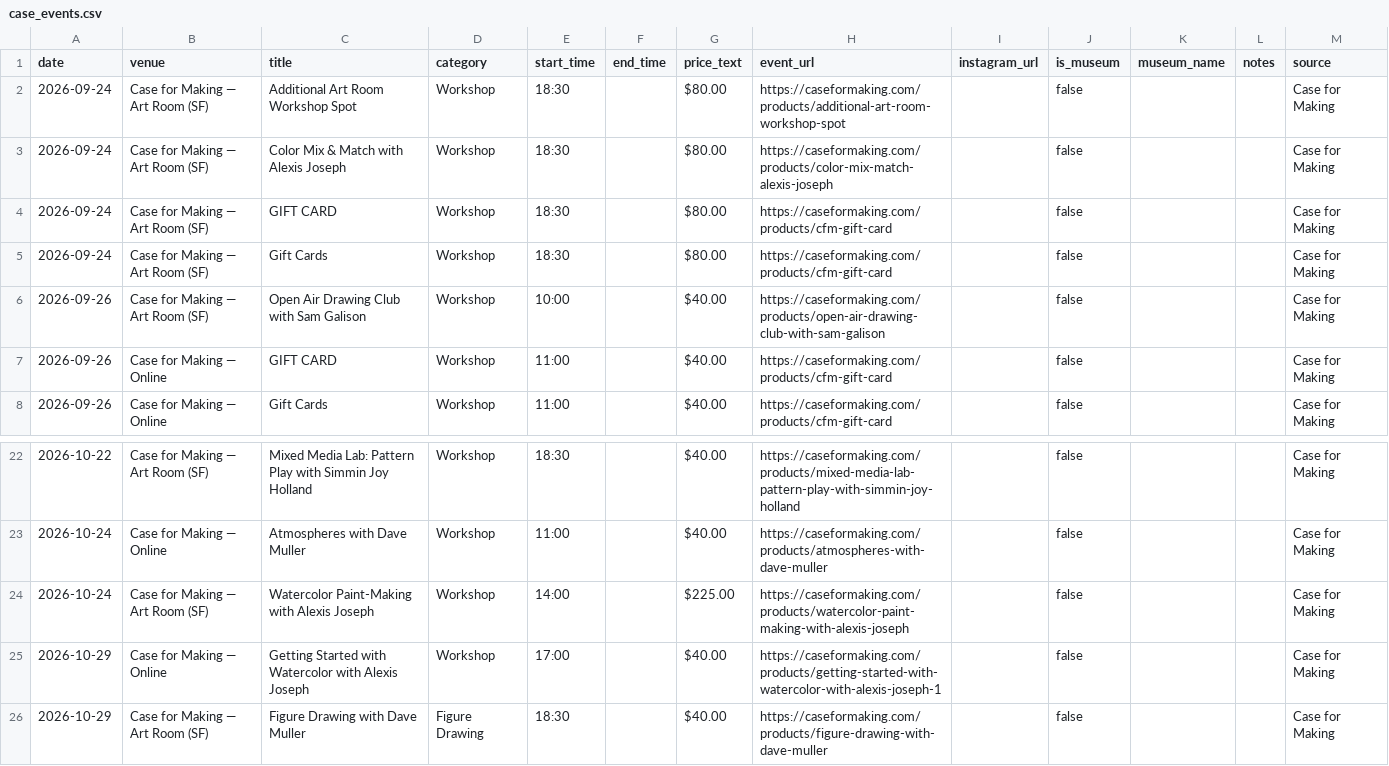
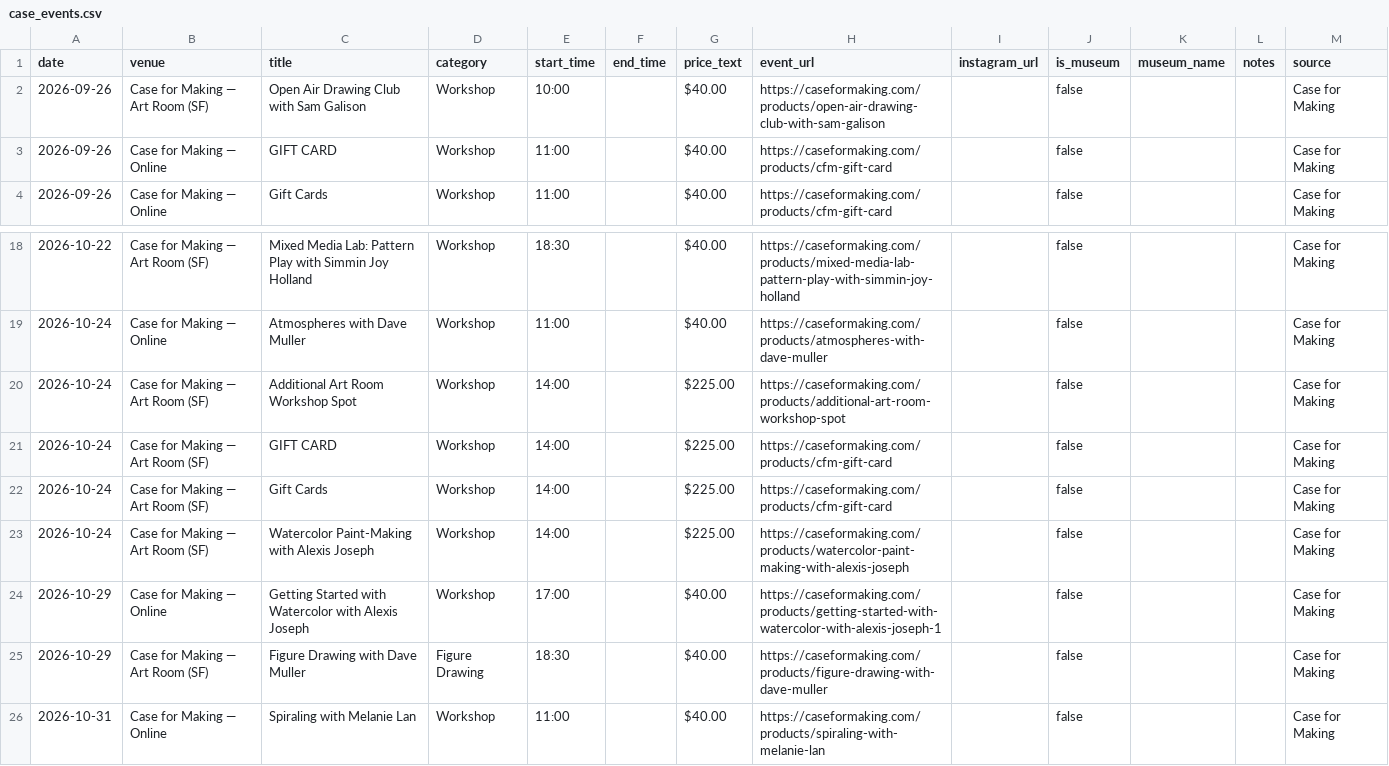
Before and after one commit to obstacleb/artlinks-data, a CSV file: case_events.csv, drawn as a sheet; only a part is shown, gaps mark what is left out; the shorter side is filled out with more unchanged rows.

Commit message:
Update Case for Making events CSV

```diff
--- a/case_events.csv
+++ b/case_events.csv
@@ -1,6 +1,2 @@
 date,venue,title,category,start_time,end_time,price_text,event_url,instagram_url,is_museum,museum_name,notes,source
-2026-09-24,Case for Making — Art Room (SF),Additional Art Room Workshop Spot,Workshop,18:30,,$80.00,https://caseformaking.com/products/additional-art-room-workshop-spot,,false,,,Case for Making
-2026-09-24,Case for Making — Art Room (SF),Color Mix & Match with Alexis Joseph,Workshop,18:30,,$80.00,https://caseformaking.com/products/color-mix-match-alexis-joseph,,false,,,Case for Making
-2026-09-24,Case for Making — Art Room (SF),GIFT CARD,Workshop,18:30,,$80.00,https://caseformaking.com/products/cfm-gift-card,,false,,,Case for Making
-2026-09-24,Case for Making — Art Room (SF),Gift Cards,Workshop,18:30,,$80.00,https://caseformaking.com/products/cfm-gift-card,,false,,,Case for Making
 2026-09-26,Case for Making — Art Room (SF),Open Air Drawing Club with Sam Galison,Workshop,10:00,,$40.00,https://caseformaking.com/products/open-air-drawing-club-with-sam-galison,,false,,,Case for Making
@@ -23,2 +19,5 @@ date,venue,title,category,start_time,end_time,price_text,event_url,instagram_url
 2026-10-24,Case for Making — Online,Atmospheres with Dave Muller,Workshop,11:00,,$40.00,https://caseformaking.com/products/atmospheres-with-dave-muller,,false,,,Case for Making
+2026-10-24,Case for Making — Art Room (SF),Additional Art Room Workshop Spot,Workshop,14:00,,$225.00,https://caseformaking.com/products/additional-art-room-workshop-spot,,false,,,Case for Making
+2026-10-24,Case for Making — Art Room (SF),GIFT CARD,Workshop,14:00,,$225.00,https://caseformaking.com/products/cfm-gift-card,,false,,,Case for Making
+2026-10-24,Case for Making — Art Room (SF),Gift Cards,Workshop,14:00,,$225.00,https://caseformaking.com/products/cfm-gift-card,,false,,,Case for Making
 2026-10-24,Case for Making — Art Room (SF),Watercolor Paint-Making with Alexis Joseph,Workshop,14:00,,$225.00,https://caseformaking.com/products/watercolor-paint-making-with-alexis-joseph,,false,,,Case for Making
```
